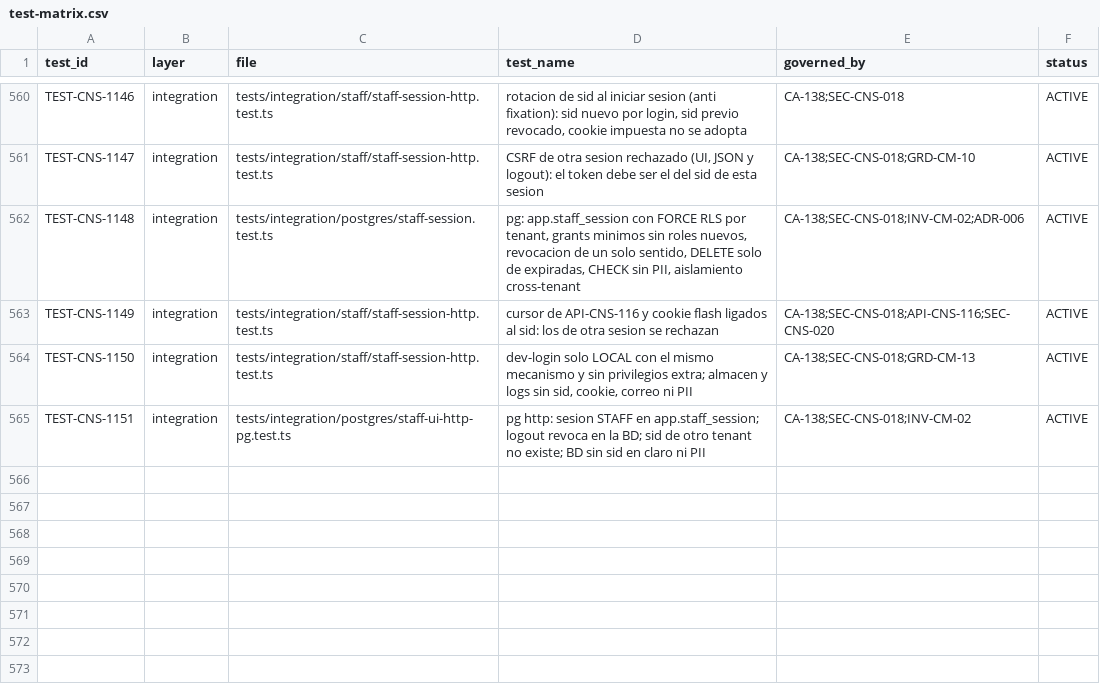
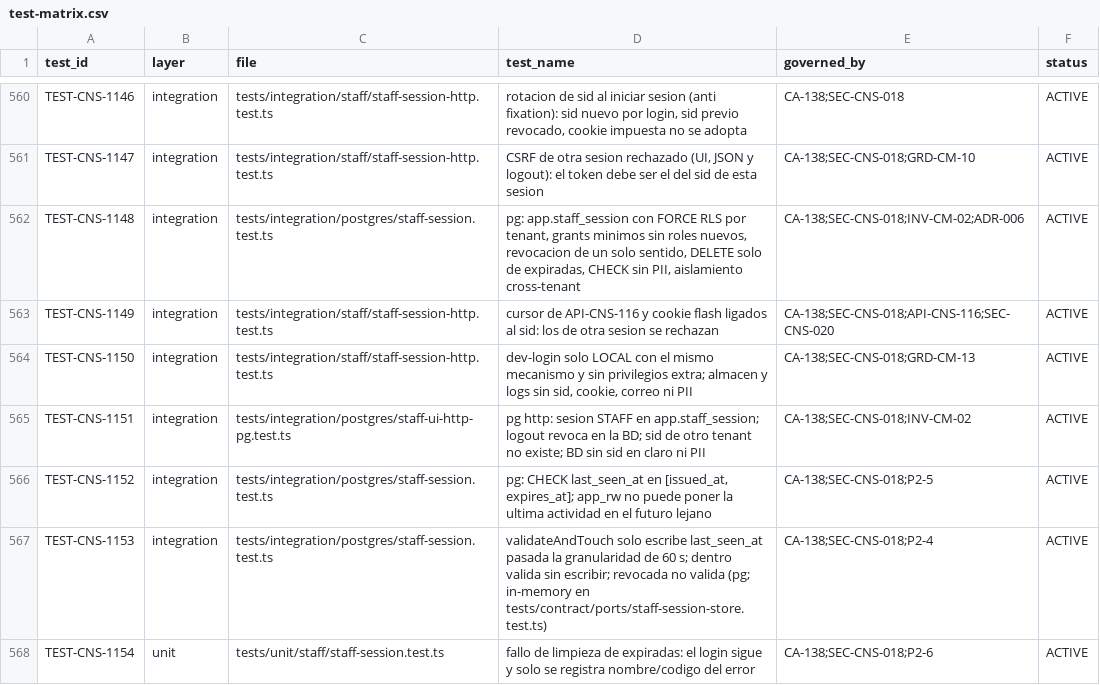
Before and after one commit to carlosoyarzun/betaconsent, a CSV file: traceability/test-matrix.csv, drawn as a sheet; only a part is shown, gaps mark what is left out.

```diff
--- a/traceability/test-matrix.csv
+++ b/traceability/test-matrix.csv
@@ -565 +565,4 @@ TEST-CNS-1150,integration,tests/integration/staff/staff-session-http.test.ts,"de
 TEST-CNS-1151,integration,tests/integration/postgres/staff-ui-http-pg.test.ts,"pg http: sesion STAFF en app.staff_session; logout revoca en la BD; sid de otro tenant no existe; BD sin sid en claro ni PII","CA-138;SEC-CNS-018;INV-CM-02",ACTIVE
+TEST-CNS-1152,integration,tests/integration/postgres/staff-session.test.ts,"pg: CHECK last_seen_at en [issued_at, expires_at]; app_rw no puede poner la ultima actividad en el futuro lejano","CA-138;SEC-CNS-018;P2-5",ACTIVE
+TEST-CNS-1153,integration,tests/integration/postgres/staff-session.test.ts,"validateAndTouch solo escribe last_seen_at pasada la granularidad de 60 s; dentro valida sin escribir; revocada no valida (pg; in-memory en tests/contract/ports/staff-session-store.test.ts)","CA-138;SEC-CNS-018;P2-4",ACTIVE
+TEST-CNS-1154,unit,tests/unit/staff/staff-session.test.ts,"fallo de limpieza de expiradas: el login sigue y solo se registra nombre/codigo del error","CA-138;SEC-CNS-018;P2-6",ACTIVE
```
Also changed, not shown: 9 other files.
